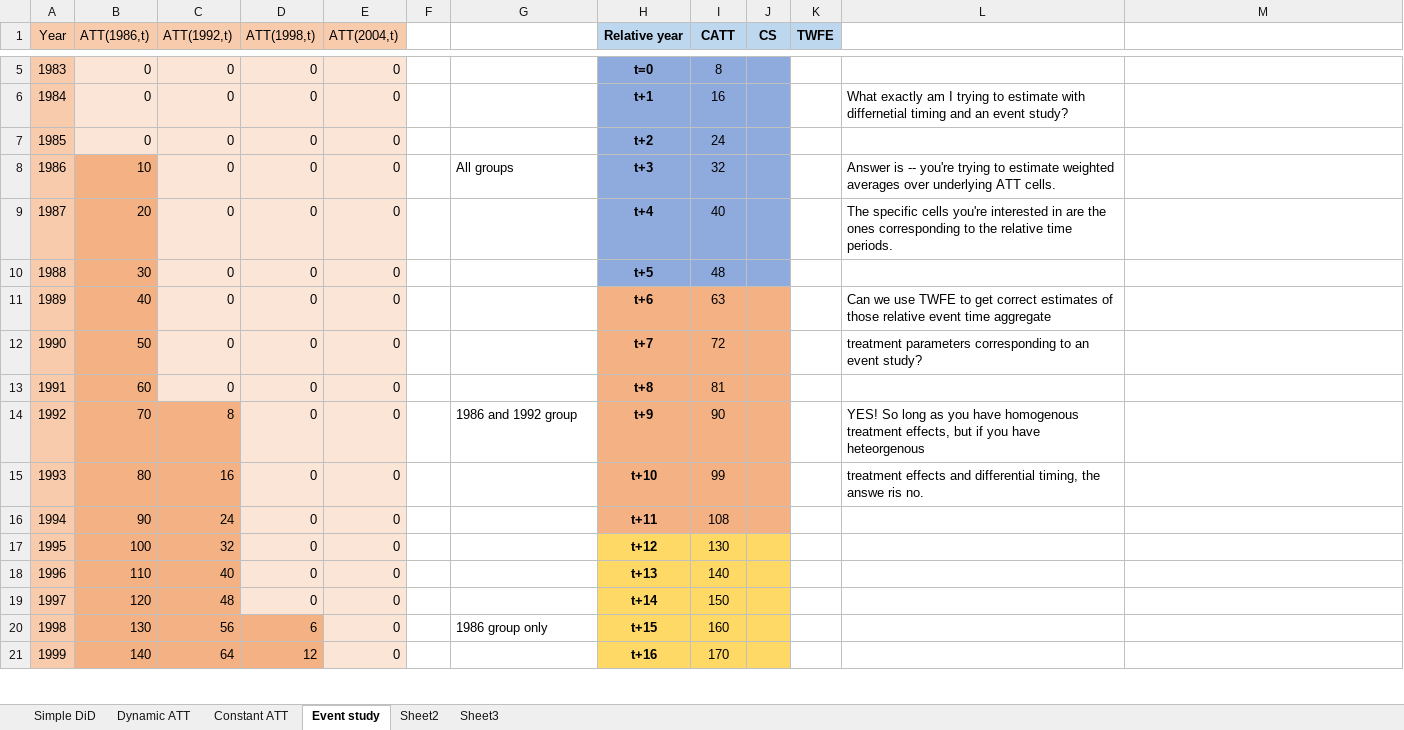
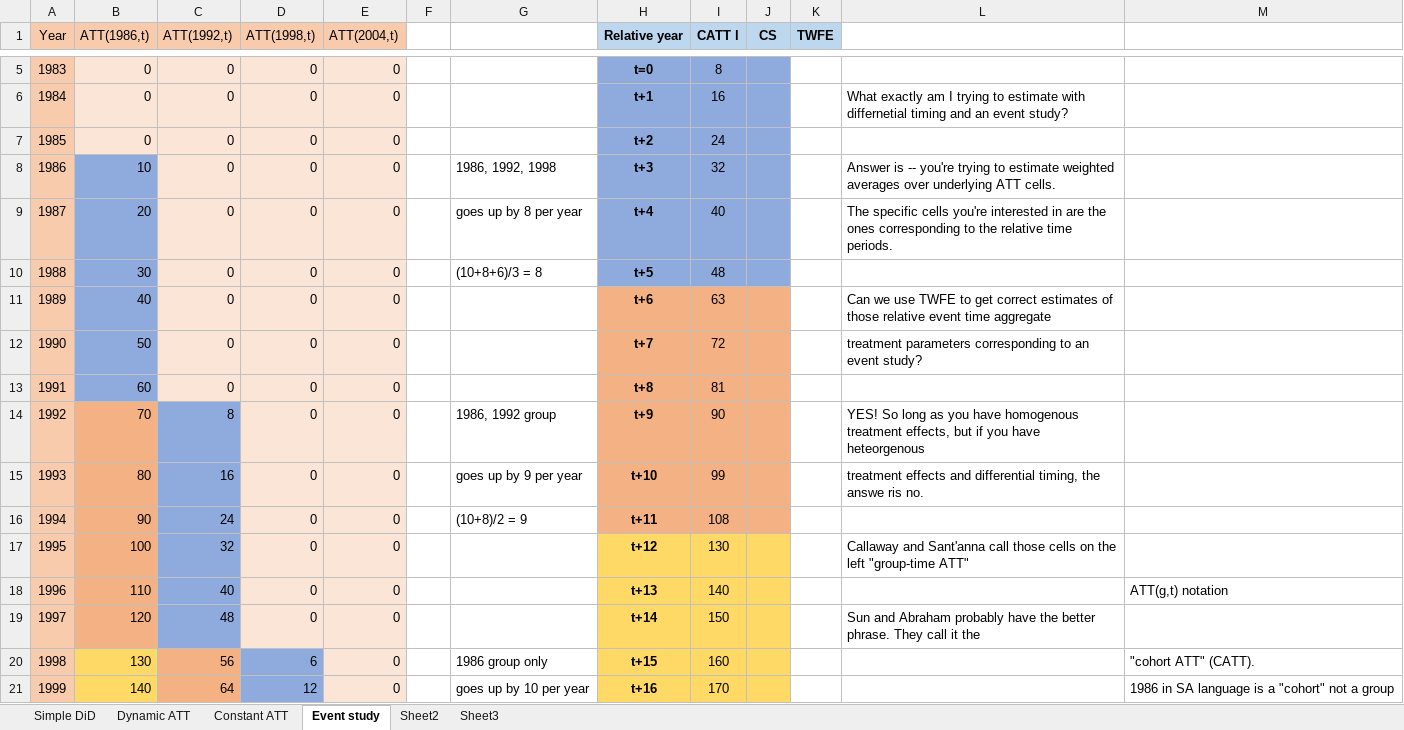
Before and after one commit to Mixtape-Sessions/Causal-Inference, an Excel workbook: Code/Exercises/DiD ATT.xlsx, sheet Event study, drawn as a sheet; only a part is shown, gaps mark what is left out; values as stored, in another font and other column widths than the file's, no borders; the diff covers the shown part only; the diff names each change by its address in the sheet, - before the commit and + after, or states it on an @@ line.

```diff
--- a/Code/Exercises/DiD ATT.xlsx (sheet Event study)
+++ b/Code/Exercises/DiD ATT.xlsx (sheet Event study)
-I1: CATT
+I1: CATT l
-B8:B13 fill: #F4B183
+B8:B13 fill: #8FAADC
-G8: All groups
+G8: 1986, 1992, 1998
-G9: (empty)
+G9: goes up by 8 per year
-G10: (empty)
+G10: (10+8+6)/3 = 8
-C14:C19 fill: #F4B183
+C14:C19 fill: #8FAADC
-G14: 1986 and 1992 group
+G14: 1986, 1992 group
-G15: (empty)
+G15: goes up by 9 per year
-G16: (empty)
+G16: (10+8)/2 = 9
-L17: (empty)
+L17: Callaway and Sant'anna call those cells on the left "group-time ATT"
-M18: (empty)
+M18: ATT(g,t) notation
-L19: (empty)
+L19: Sun and Abraham probably have the better phrase. They call it the
-B20:B21 fill: #F4B183
+B20:B21 fill: #FFD966
-D20:D21 fill: #F4B183
+D20:D21 fill: #8FAADC
-M20: (empty)
+M20: "cohort ATT" (CATT).
-G21: (empty)
+G21: goes up by 10 per year
-M21: (empty)
+M21: 1986 in SA language is a "cohort" not a group
```
Also changed, not shown: 8 added rows, 4 edited cells and cell formats elsewhere in this sheet, sheet Sheet3, sheet Constant ATT, sheet Dynamic ATT, 2 other files.
